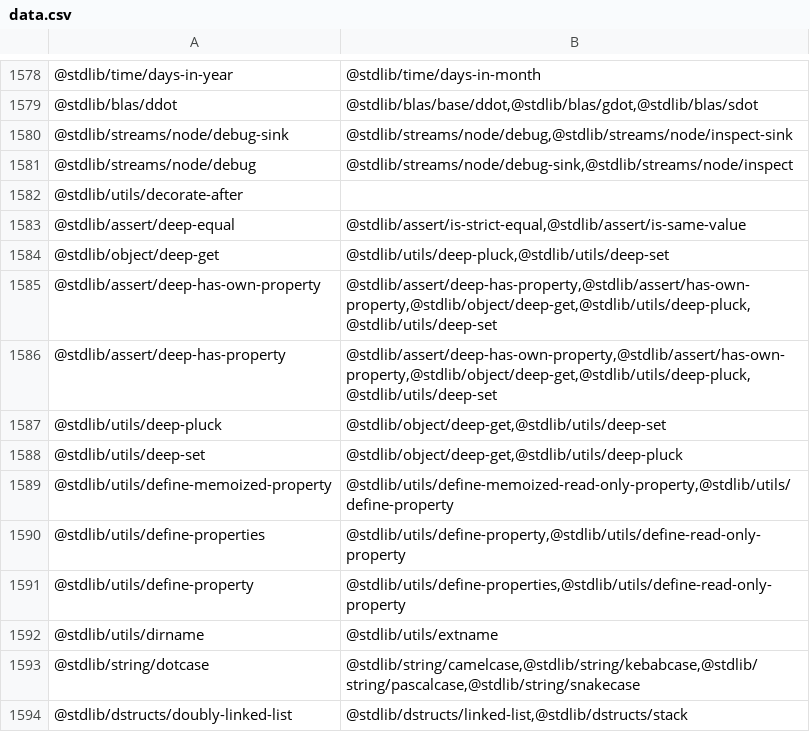
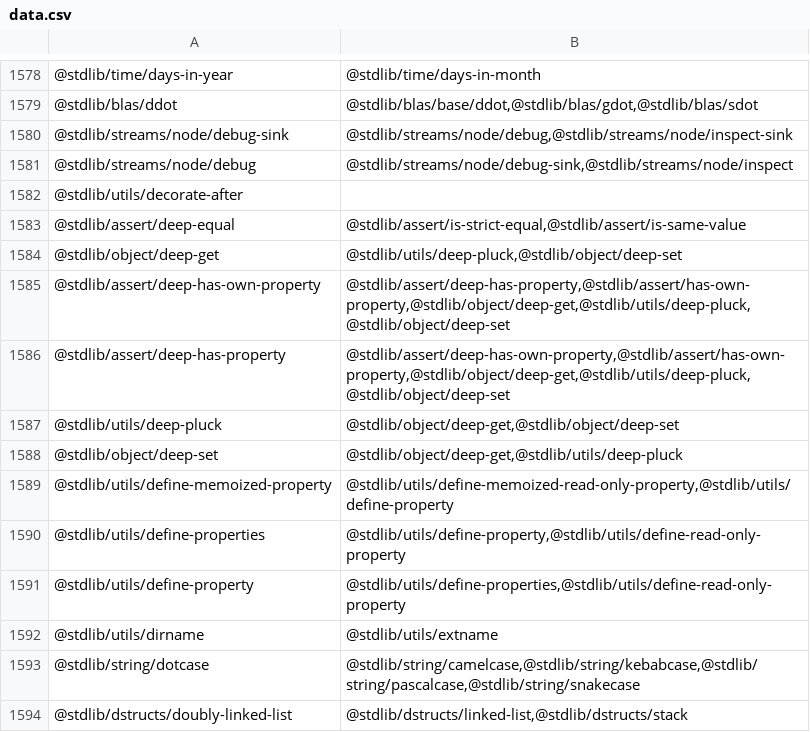
Before and after one commit to stdlib-js/namespace-pkg2related, a CSV file: data/data.csv, drawn as a sheet; only a part is shown, gaps mark what is left out.

```diff
--- a/data/data.csv
+++ b/data/data.csv
@@ -1583,7 +1583,7 @@
 "@stdlib/assert/deep-equal","@stdlib/assert/is-strict-equal,@stdlib/assert/is-same-value"
-"@stdlib/object/deep-get","@stdlib/utils/deep-pluck,@stdlib/utils/deep-set"
-"@stdlib/assert/deep-has-own-property","@stdlib/assert/deep-has-property,@stdlib/assert/has-own-property,@stdlib/object/deep-get,@stdlib/utils/deep-pluck,@stdlib/utils/deep-set"
-"@stdlib/assert/deep-has-property","@stdlib/assert/deep-has-own-property,@stdlib/assert/has-own-property,@stdlib/object/deep-get,@stdlib/utils/deep-pluck,@stdlib/utils/deep-set"
-"@stdlib/utils/deep-pluck","@stdlib/object/deep-get,@stdlib/utils/deep-set"
-"@stdlib/utils/deep-set","@stdlib/object/deep-get,@stdlib/utils/deep-pluck"
+"@stdlib/object/deep-get","@stdlib/utils/deep-pluck,@stdlib/object/deep-set"
+"@stdlib/assert/deep-has-own-property","@stdlib/assert/deep-has-property,@stdlib/assert/has-own-property,@stdlib/object/deep-get,@stdlib/utils/deep-pluck,@stdlib/object/deep-set"
+"@stdlib/assert/deep-has-property","@stdlib/assert/deep-has-own-property,@stdlib/assert/has-own-property,@stdlib/object/deep-get,@stdlib/utils/deep-pluck,@stdlib/object/deep-set"
+"@stdlib/utils/deep-pluck","@stdlib/object/deep-get,@stdlib/object/deep-set"
+"@stdlib/object/deep-set","@stdlib/object/deep-get,@stdlib/utils/deep-pluck"
 "@stdlib/utils/define-memoized-property","@stdlib/utils/define-memoized-read-only-property,@stdlib/utils/define-property"
```
Also changed, not shown: 1 other file.
